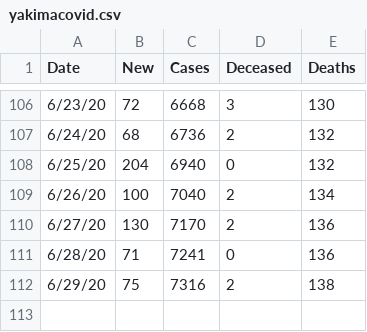
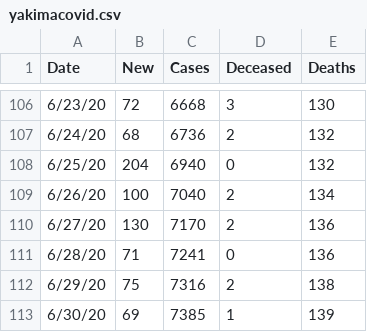
Before and after one commit to aidianholder/yakimacovid, a CSV file: yakimacovid.csv, drawn as a sheet; only a part is shown, gaps mark what is left out.

```diff
--- a/yakimacovid.csv
+++ b/yakimacovid.csv
@@ -112 +112,2 @@ Date,New,Cases,Deceased,Deaths
 6/29/20,75,7316,2,138
+6/30/20,69,7385,1,139
```
Also changed, not shown: 2 other files.
